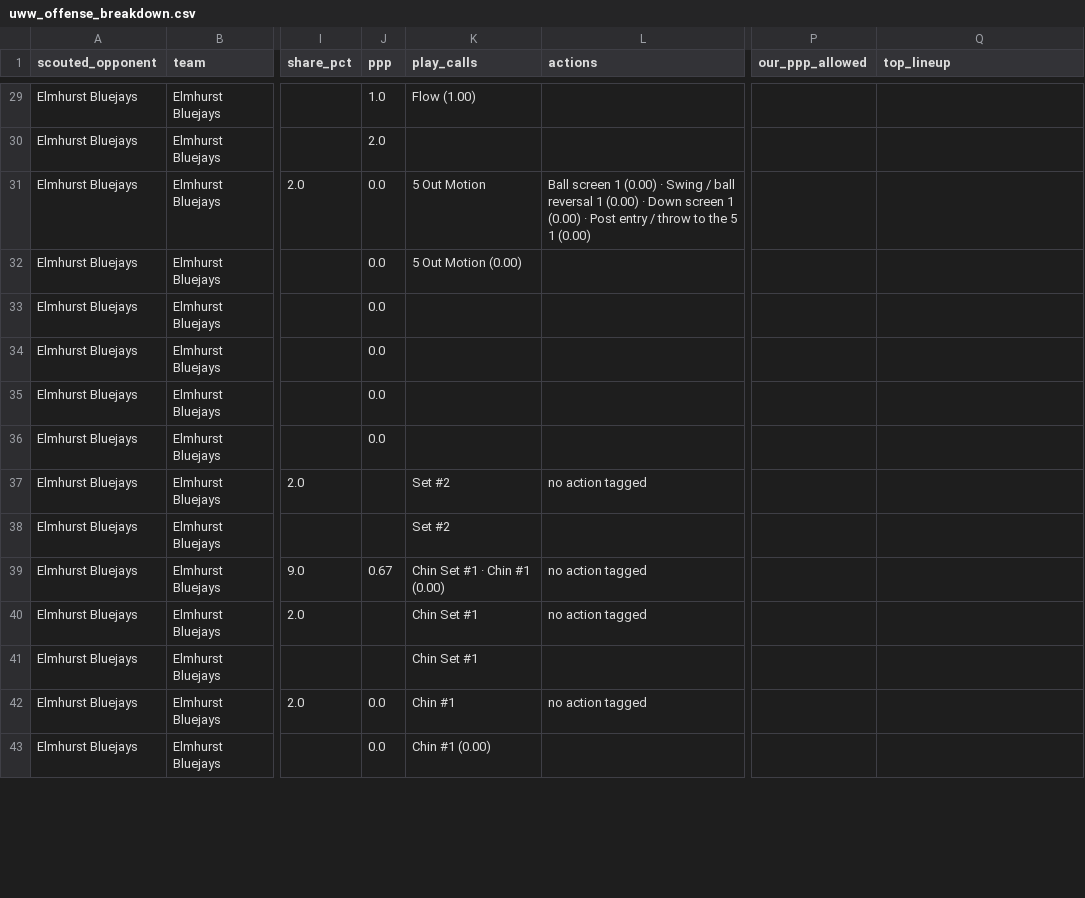
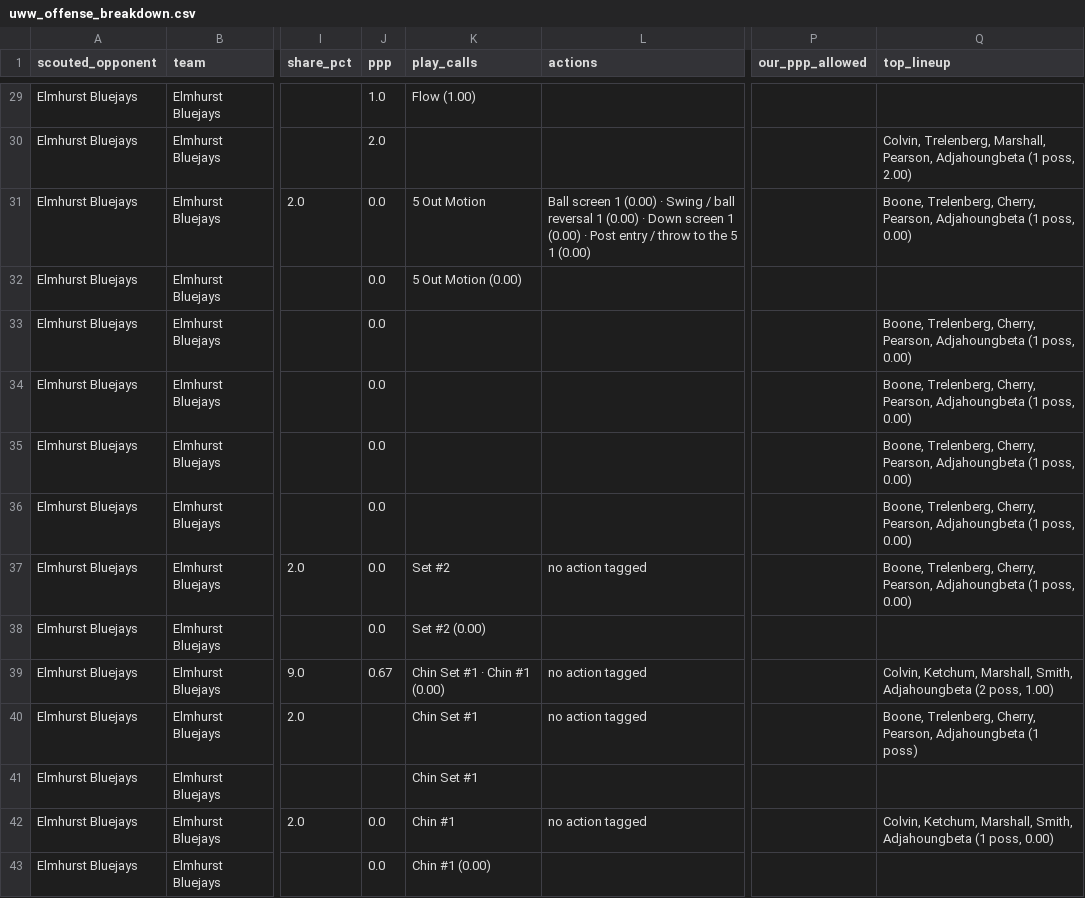
Before and after one commit to fritschcm272/uwwmensbball, a CSV file: data/uww_offense_breakdown.csv, drawn as a sheet; only a part is shown, gaps mark what is left out; the diff covers the shown part only; the diff names each change by its address in the sheet, - before the commit and + after, or states it on an @@ line.

```diff
--- a/data/uww_offense_breakdown.csv
+++ b/data/uww_offense_breakdown.csv
-Q30 (top_lineup): (empty)
+Q30 (top_lineup): Colvin, Trelenberg, Marshall, Pearson, Adjahoungbeta (1 poss, 2.00)
-Q31 (top_lineup): (empty)
+Q31 (top_lineup): Boone, Trelenberg, Cherry, Pearson, Adjahoungbeta (1 poss, 0.00)
-Q33:Q37 (top_lineup): (empty)
+Q33:Q37 (top_lineup): Boone, Trelenberg, Cherry, Pearson, Adjahoungbeta (1 poss, 0.00)
-J37:J38 (ppp): (empty)
+J37:J38 (ppp): 0.0
-K38 (play_calls): Set #2
+K38 (play_calls): Set #2 (0.00)
-Q39 (top_lineup): (empty)
+Q39 (top_lineup): Colvin, Ketchum, Marshall, Smith, Adjahoungbeta (2 poss, 1.00)
-Q40 (top_lineup): (empty)
+Q40 (top_lineup): Boone, Trelenberg, Cherry, Pearson, Adjahoungbeta (1 poss)
-Q42 (top_lineup): (empty)
+Q42 (top_lineup): Colvin, Ketchum, Marshall, Smith, Adjahoungbeta (1 poss, 0.00)
```
Also changed, not shown: 68 edited cells elsewhere in this file, data/uww_action_reads.csv, data/uww_offense_summary.csv, 16 other files.
